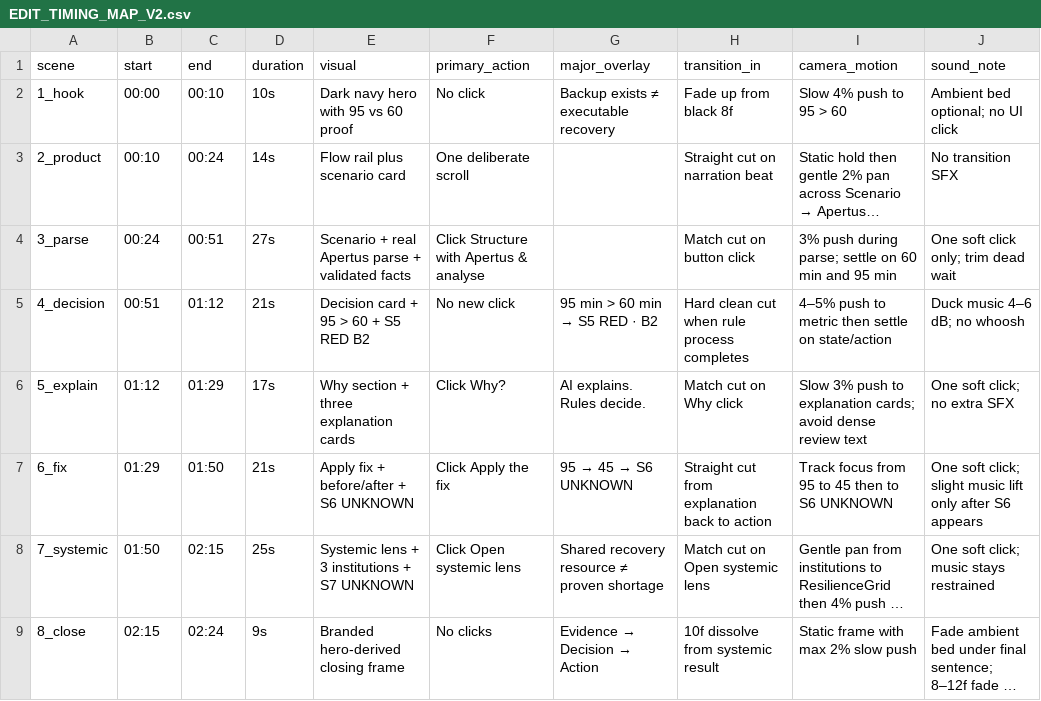
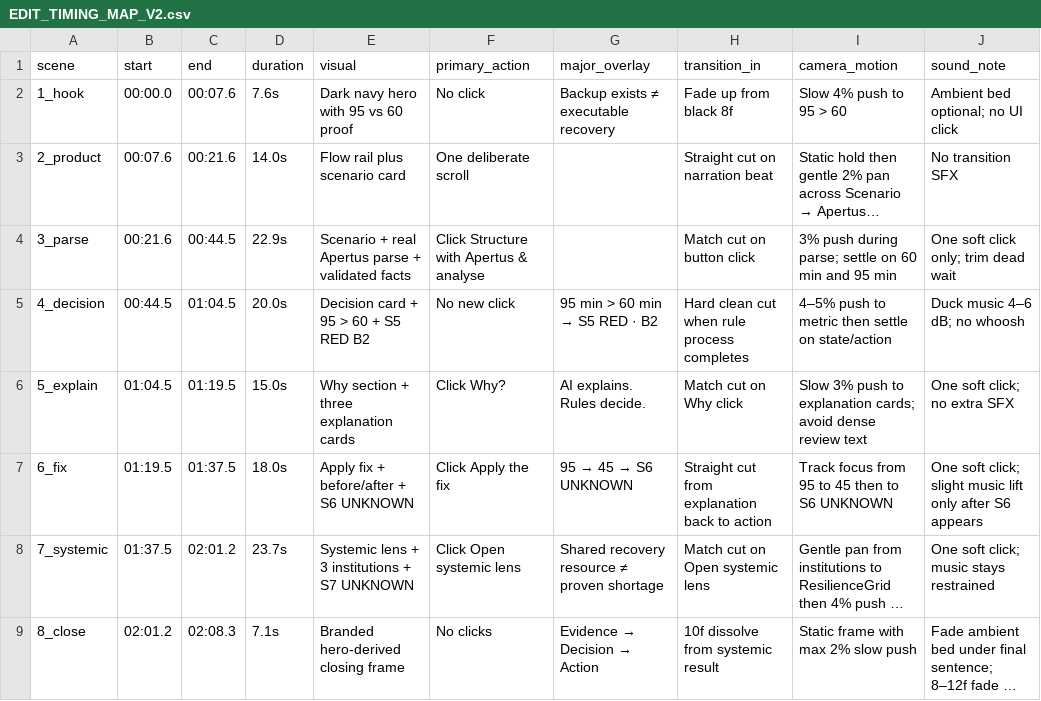
Before and after one commit to rostys-fintech/systemic-resilience-copilot, a CSV file: video/EDIT_TIMING_MAP_V2.csv, drawn as a sheet; long unchanged cells end in …; the diff names each change by its address in the sheet, - before the commit and + after, or states it on an @@ line.

Commit message:
Retime edit map to clean Descript V3 waveform

```diff
--- a/video/EDIT_TIMING_MAP_V2.csv
+++ b/video/EDIT_TIMING_MAP_V2.csv
-B2 (start): 00:00
+B2 (start): 00:00.0
-C2 (end): 00:10
+C2 (end): 00:07.6
-D2 (duration): 10s
+D2 (duration): 7.6s
-B3 (start): 00:10
+B3 (start): 00:07.6
-C3 (end): 00:24
+C3 (end): 00:21.6
-D3 (duration): 14s
+D3 (duration): 14.0s
-B4 (start): 00:24
+B4 (start): 00:21.6
-C4 (end): 00:51
+C4 (end): 00:44.5
-D4 (duration): 27s
+D4 (duration): 22.9s
-B5 (start): 00:51
+B5 (start): 00:44.5
-C5 (end): 01:12
+C5 (end): 01:04.5
-D5 (duration): 21s
+D5 (duration): 20.0s
-B6 (start): 01:12
+B6 (start): 01:04.5
-C6 (end): 01:29
+C6 (end): 01:19.5
-D6 (duration): 17s
+D6 (duration): 15.0s
-B7 (start): 01:29
+B7 (start): 01:19.5
-C7 (end): 01:50
+C7 (end): 01:37.5
-D7 (duration): 21s
+D7 (duration): 18.0s
-B8 (start): 01:50
+B8 (start): 01:37.5
-C8 (end): 02:15
+C8 (end): 02:01.2
-D8 (duration): 25s
+D8 (duration): 23.7s
-B9 (start): 02:15
+B9 (start): 02:01.2
-C9 (end): 02:24
+C9 (end): 02:08.3
-D9 (duration): 9s
+D9 (duration): 7.1s
```
